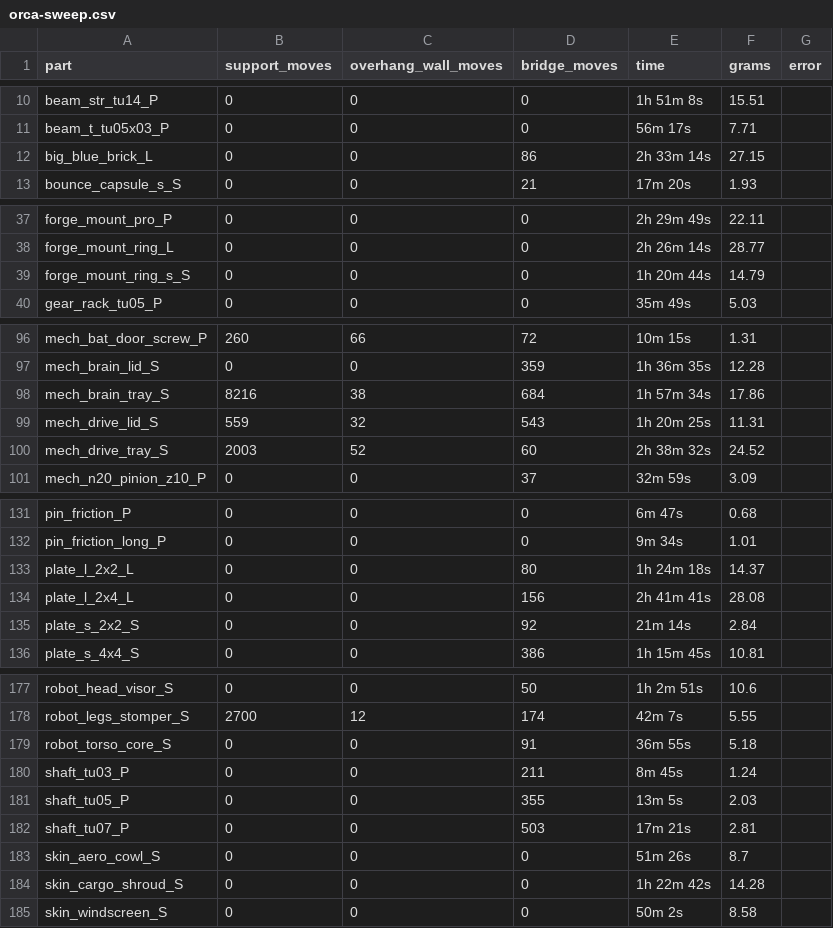
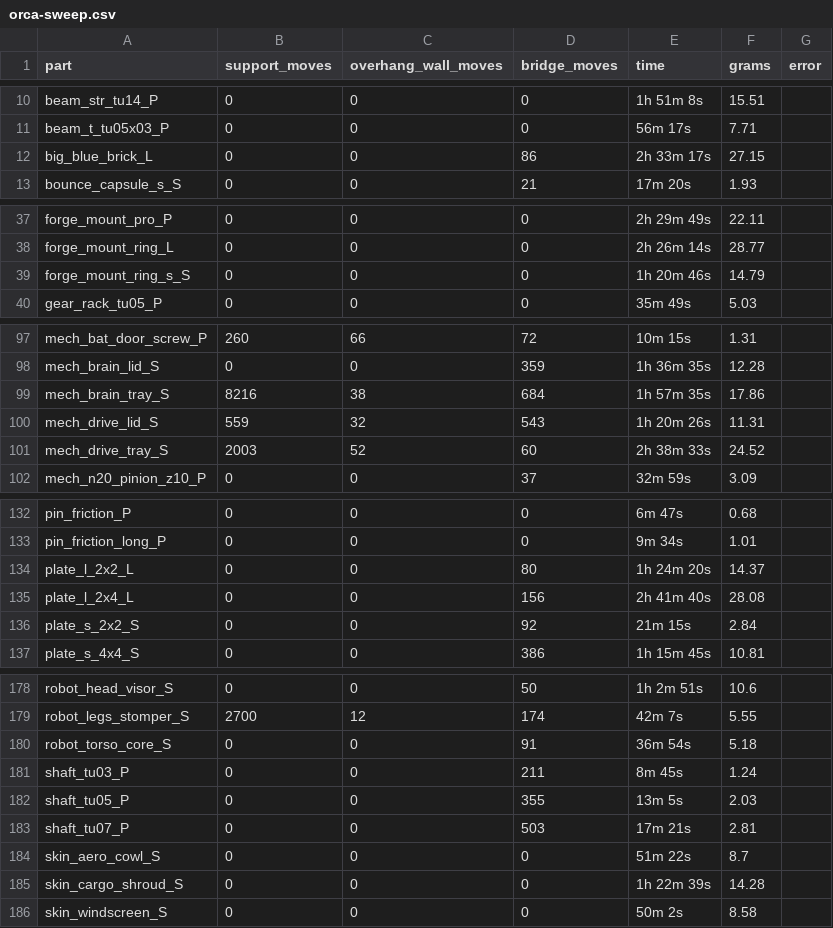
Before and after one commit to diydan/ToyVentor, a CSV file: parts/partspec/validation/orca-sweep.csv, drawn as a sheet; only a part is shown, gaps mark what is left out; the diff covers the shown part only.

```diff
--- a/parts/partspec/validation/orca-sweep.csv
+++ b/parts/partspec/validation/orca-sweep.csv
@@ -11,3 +11,3 @@ beam_str_tu14_P,0,0,0,1h 51m 8s,15.51,
 beam_t_tu05x03_P,0,0,0,56m 17s,7.71,
-big_blue_brick_L,0,0,86,2h 33m 14s,27.15,
+big_blue_brick_L,0,0,86,2h 33m 17s,27.15,
 bounce_capsule_s_S,0,0,21,17m 20s,1.93,
@@ -38,3 +38,3 @@ forge_mount_pro_P,0,0,0,2h 29m 49s,22.11,
 forge_mount_ring_L,0,0,0,2h 26m 14s,28.77,
-forge_mount_ring_s_S,0,0,0,1h 20m 44s,14.79,
+forge_mount_ring_s_S,0,0,0,1h 20m 46s,14.79,
 gear_rack_tu05_P,0,0,0,35m 49s,5.03,
@@ -97,5 +98,5 @@ mech_bat_door_screw_P,260,66,72,10m 15s,1.31,
 mech_brain_lid_S,0,0,359,1h 36m 35s,12.28,
-mech_brain_tray_S,8216,38,684,1h 57m 34s,17.86,
-mech_drive_lid_S,559,32,543,1h 20m 25s,11.31,
-mech_drive_tray_S,2003,52,60,2h 38m 32s,24.52,
+mech_brain_tray_S,8216,38,684,1h 57m 35s,17.86,
+mech_drive_lid_S,559,32,543,1h 20m 26s,11.31,
+mech_drive_tray_S,2003,52,60,2h 38m 33s,24.52,
 mech_n20_pinion_z10_P,0,0,37,32m 59s,3.09,
@@ -132,5 +133,5 @@ pin_friction_P,0,0,0,6m 47s,0.68,
 pin_friction_long_P,0,0,0,9m 34s,1.01,
-plate_l_2x2_L,0,0,80,1h 24m 18s,14.37,
-plate_l_2x4_L,0,0,156,2h 41m 41s,28.08,
-plate_s_2x2_S,0,0,92,21m 14s,2.84,
+plate_l_2x2_L,0,0,80,1h 24m 20s,14.37,
+plate_l_2x4_L,0,0,156,2h 41m 40s,28.08,
+plate_s_2x2_S,0,0,92,21m 15s,2.84,
 plate_s_4x4_S,0,0,386,1h 15m 45s,10.81,
@@ -178,3 +179,3 @@ robot_head_visor_S,0,0,50,1h 2m 51s,10.6,
 robot_legs_stomper_S,2700,12,174,42m 7s,5.55,
-robot_torso_core_S,0,0,91,36m 55s,5.18,
+robot_torso_core_S,0,0,91,36m 54s,5.18,
 shaft_tu03_P,0,0,211,8m 45s,1.24,
@@ -182,4 +183,4 @@ shaft_tu05_P,0,0,355,13m 5s,2.03,
 shaft_tu07_P,0,0,503,17m 21s,2.81,
-skin_aero_cowl_S,0,0,0,51m 26s,8.7,
-skin_cargo_shroud_S,0,0,0,1h 22m 42s,14.28,
+skin_aero_cowl_S,0,0,0,51m 22s,8.7,
+skin_cargo_shroud_S,0,0,0,1h 22m 39s,14.28,
 skin_windscreen_S,0,0,0,50m 2s,8.58,
```
Also changed, not shown: 1 added row and 20 edited cells elsewhere in this file, parts/partspec/validation/summary.csv, 30 other files.
